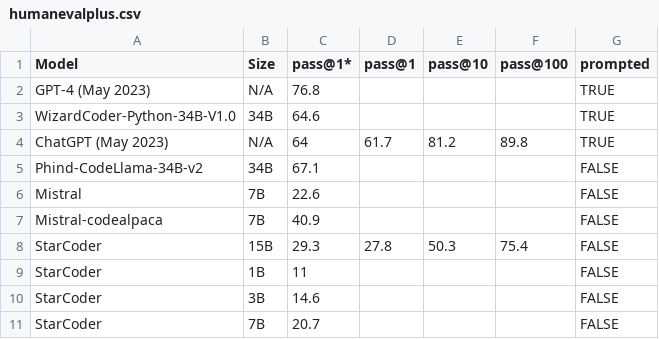
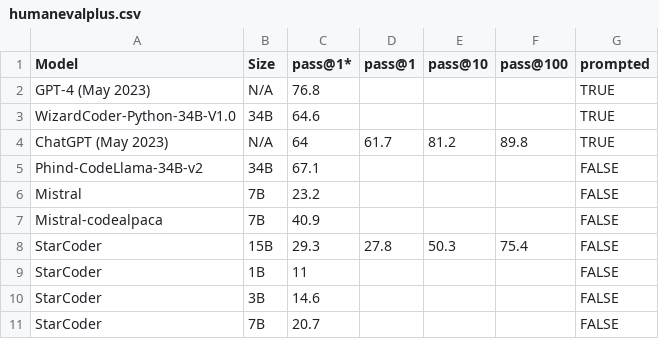
Before and after one commit to evalplus/evalplus.github.io, a CSV file: humanevalplus.csv, drawn as a sheet; only a part is shown.

```diff
--- a/humanevalplus.csv
+++ b/humanevalplus.csv
@@ -5,3 +5,3 @@ ChatGPT (May 2023),N/A,64,61.7,81.2,89.8,TRUE
 Phind-CodeLlama-34B-v2,34B,67.1,,,,FALSE
-Mistral,7B,22.6,,,,FALSE
+Mistral,7B,23.2,,,,FALSE
 Mistral-codealpaca,7B,40.9,,,,FALSE
```
Also changed, not shown: humaneval.csv.
